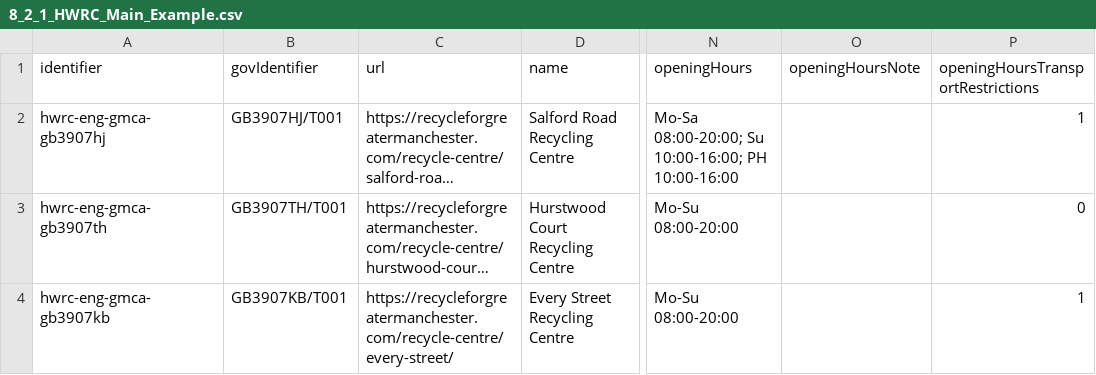
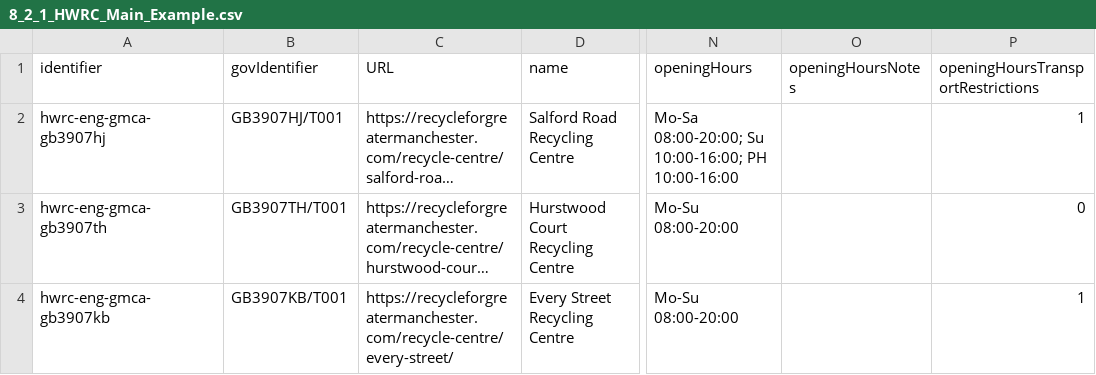
Before and after one commit to OpenDataManchester/Open3R, a CSV file: docs/8_Supporting_Files/8_2_1_HWRC_Main_Example.csv, drawn as a sheet; only a part is shown, gaps mark what is left out; long unchanged cells end in …; the diff names each change by its address in the sheet, - before the commit and + after, or states it on an @@ line.

```diff
--- a/docs/8_Supporting_Files/8_2_1_HWRC_Main_Example.csv
+++ b/docs/8_Supporting_Files/8_2_1_HWRC_Main_Example.csv
-C1: url
+C1: URL
-O1: openingHoursNote
+O1: openingHoursNotes
```
Also changed, not shown: docs/8_Supporting_Files/8_1_1_HWRC_Main_Template.csv.
